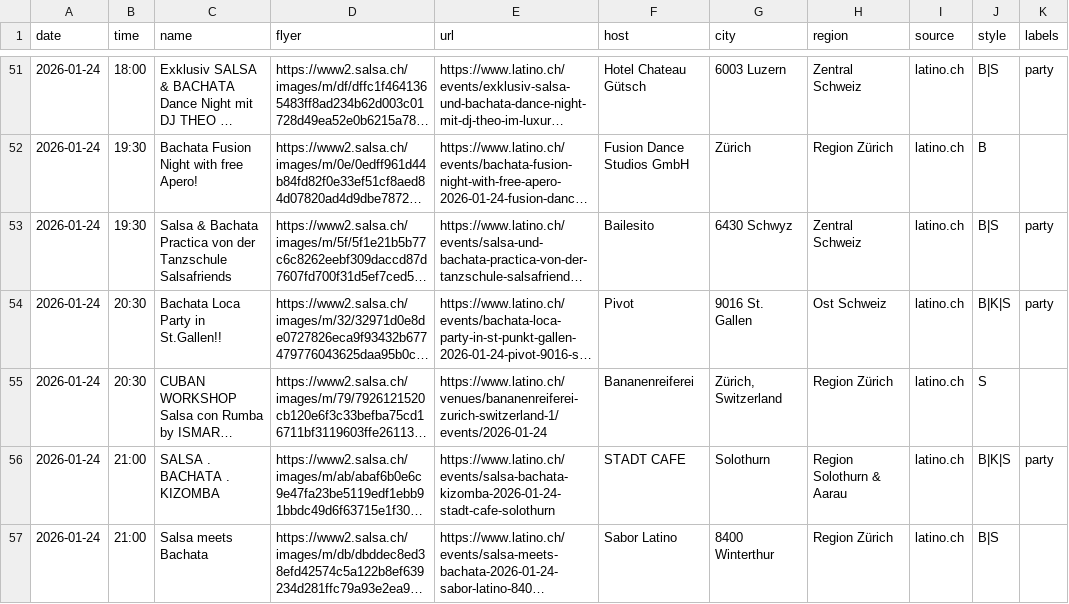
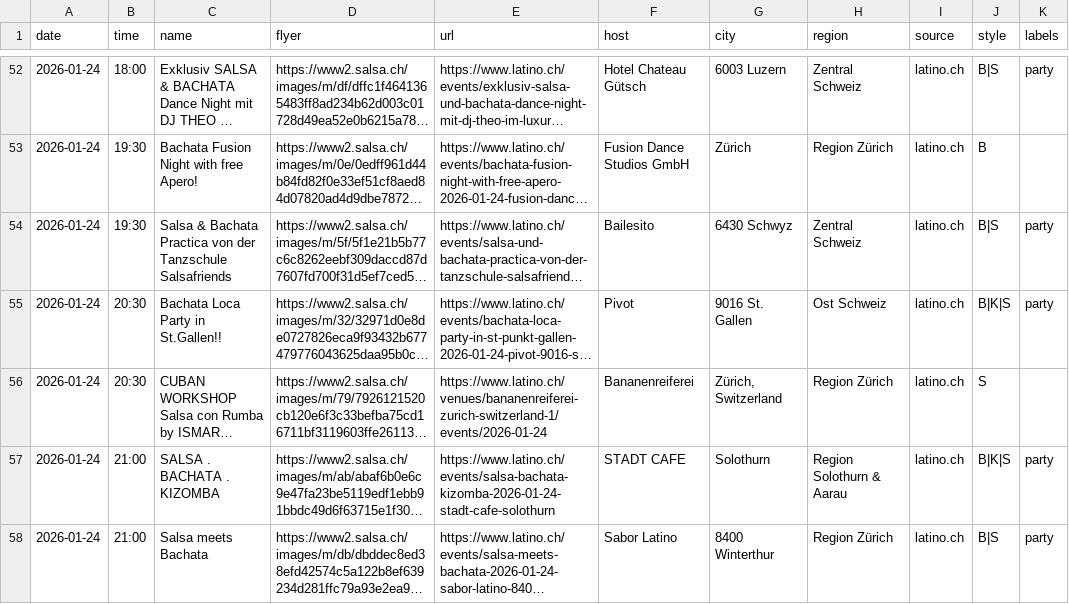
Before and after one commit to aendu/latin-events-be, a CSV file: public/events.csv, drawn as a sheet; only a part is shown, gaps mark what is left out; long unchanged cells end in …; addresses are those after the commit; the diff covers the shown part only; the diff names each change by its address in the sheet, - before the commit and + after, or states it on an @@ line.

```diff
--- a/public/events.csv
+++ b/public/events.csv
-K58 (labels): (empty)
+K58 (labels): party
```
Also changed, not shown: 2 added rows, 3 removed rows and 3 edited cells elsewhere in this file.
